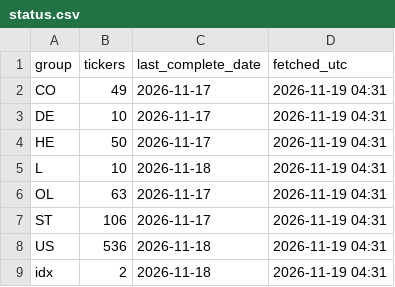
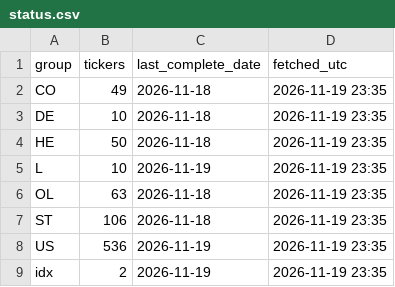
Before and after one commit to alekthehackerman/Nordiske-data, a CSV file: status.csv, drawn as a sheet.

```diff
--- a/status.csv
+++ b/status.csv
@@ -1,9 +1,9 @@
 group,tickers,last_complete_date,fetched_utc
-CO,49,2026-11-17,2026-11-19 04:31
-DE,10,2026-11-17,2026-11-19 04:31
-HE,50,2026-11-17,2026-11-19 04:31
-L,10,2026-11-18,2026-11-19 04:31
-OL,63,2026-11-17,2026-11-19 04:31
-ST,106,2026-11-17,2026-11-19 04:31
-US,536,2026-11-18,2026-11-19 04:31
-idx,2,2026-11-18,2026-11-19 04:31
+CO,49,2026-11-18,2026-11-19 23:35
+DE,10,2026-11-18,2026-11-19 23:35
+HE,50,2026-11-18,2026-11-19 23:35
+L,10,2026-11-19,2026-11-19 23:35
+OL,63,2026-11-18,2026-11-19 23:35
+ST,106,2026-11-18,2026-11-19 23:35
+US,536,2026-11-19,2026-11-19 23:35
+idx,2,2026-11-19,2026-11-19 23:35
```
Also changed, not shown: metrics.csv, ohlc.csv, 3 other files.
